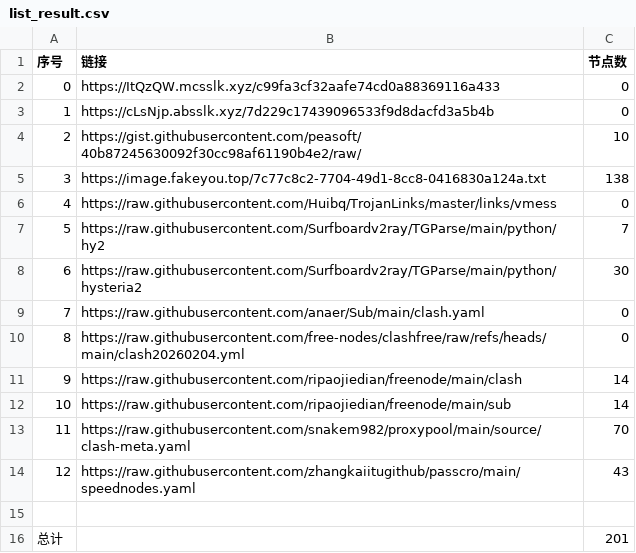
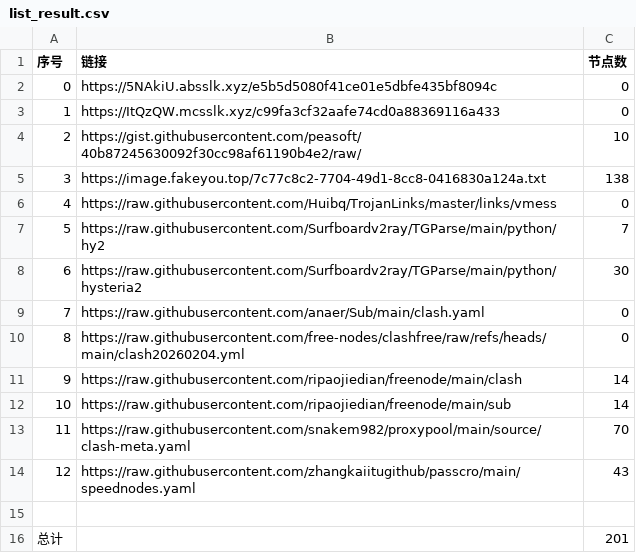
Before and after one commit to ResonanceForge/NoMoreWalls, a CSV file: list_result.csv, drawn as a sheet.

```diff
--- a/list_result.csv
+++ b/list_result.csv
@@ -1,4 +1,4 @@
 序号,链接,节点数
-0,https://ItQzQW.mcsslk.xyz/c99fa3cf32aafe74cd0a88369116a433,0
-1,https://cLsNjp.absslk.xyz/7d229c17439096533f9d8dacfd3a5b4b,0
+0,https://5NAkiU.absslk.xyz/e5b5d5080f41ce01e5dbfe435bf8094c,0
+1,https://ItQzQW.mcsslk.xyz/c99fa3cf32aafe74cd0a88369116a433,0
 2,https://gist.githubusercontent.com/peasoft/40b87245630092f30cc98af61190b4e2/raw/,10
```
Also changed, not shown: 17 other files.
